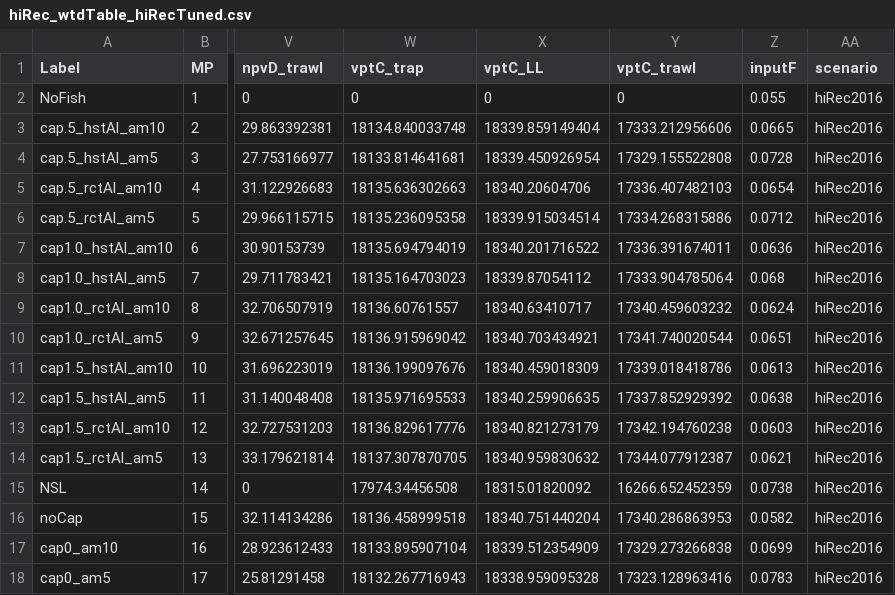
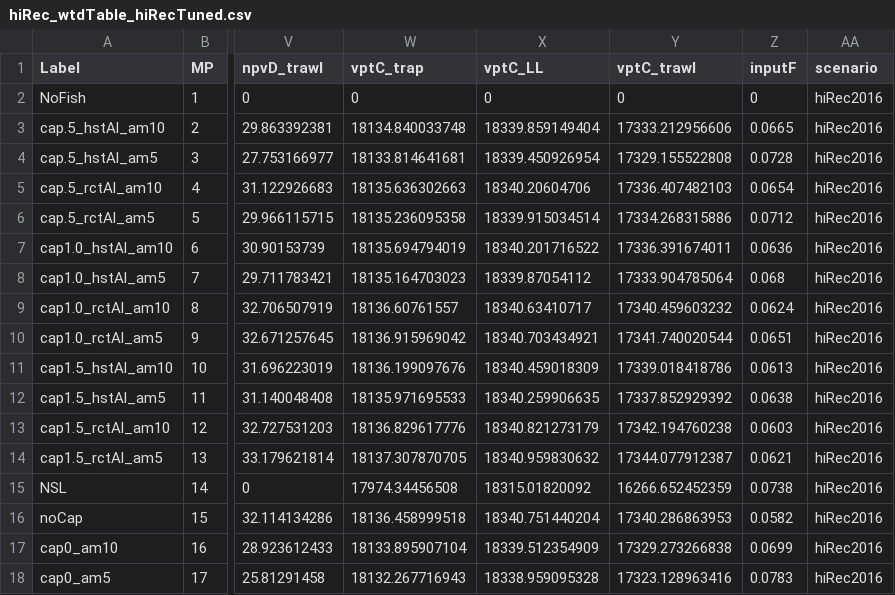
Before and after one commit to samueldnj/SablefishSR2019, a CSV file: 2019SR/data/hiRec_wtdTable_hiRecTuned.csv, drawn as a sheet; only a part is shown, gaps mark what is left out; the diff names each change by its address in the sheet, - before the commit and + after, or states it on an @@ line.

```diff
--- a/2019SR/data/hiRec_wtdTable_hiRecTuned.csv
+++ b/2019SR/data/hiRec_wtdTable_hiRecTuned.csv
-Z2 (inputF): 0.055
+Z2 (inputF): 0
```
Also changed, not shown: 2019SR/data/hiRec_wtdTable_simRecTuned.csv, 2019SR/data/simRec_wtdTable_hiRecTuned.csv, 1 other file.
